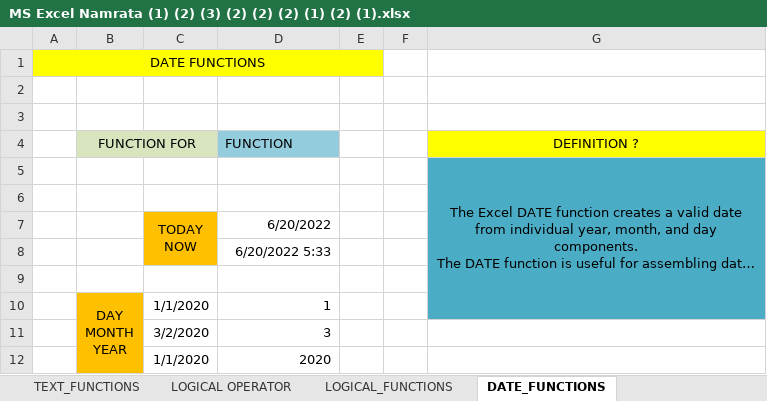
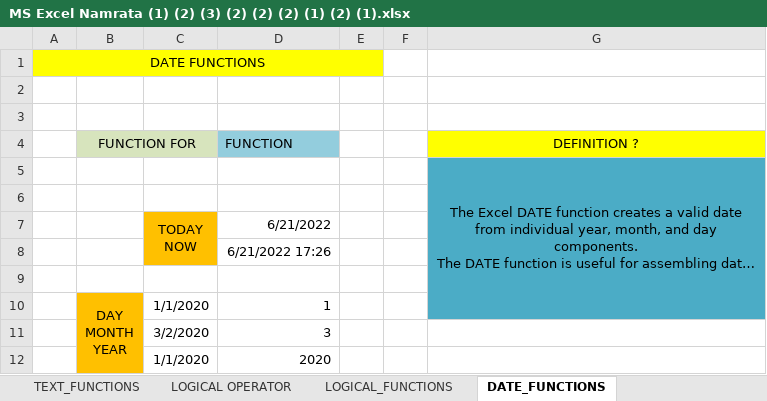
Before and after one commit to namratachettri/For-presentation, an Excel workbook: MS Excel Namrata (1) (2) (3) (2) (2) (2) (1) (2) (1).xlsx, sheet DATE_FUNCTIONS, drawn as a sheet; long unchanged cells end in …; values as stored, in another font and other column widths than the file's, no borders; the diff names each change by its address in the sheet, - before the commit and + after, or states it on an @@ line.

```diff
--- a/MS Excel Namrata (1) (2) (3) (2) (2) (2) (1) (2) (1).xlsx (sheet DATE_FUNCTIONS)
+++ b/MS Excel Namrata (1) (2) (3) (2) (2) (2) (1) (2) (1).xlsx (sheet DATE_FUNCTIONS)
-D7 (FUNCTION): 6/20/2022
+D7 (FUNCTION): 6/21/2022
-D8 (FUNCTION): 6/20/2022 5:33
+D8 (FUNCTION): 6/21/2022 17:26
```
Also changed, not shown: sheet MACROS, sheet BILL ENTRY, sheet PROFIT & LOSS, charts or pictures.
